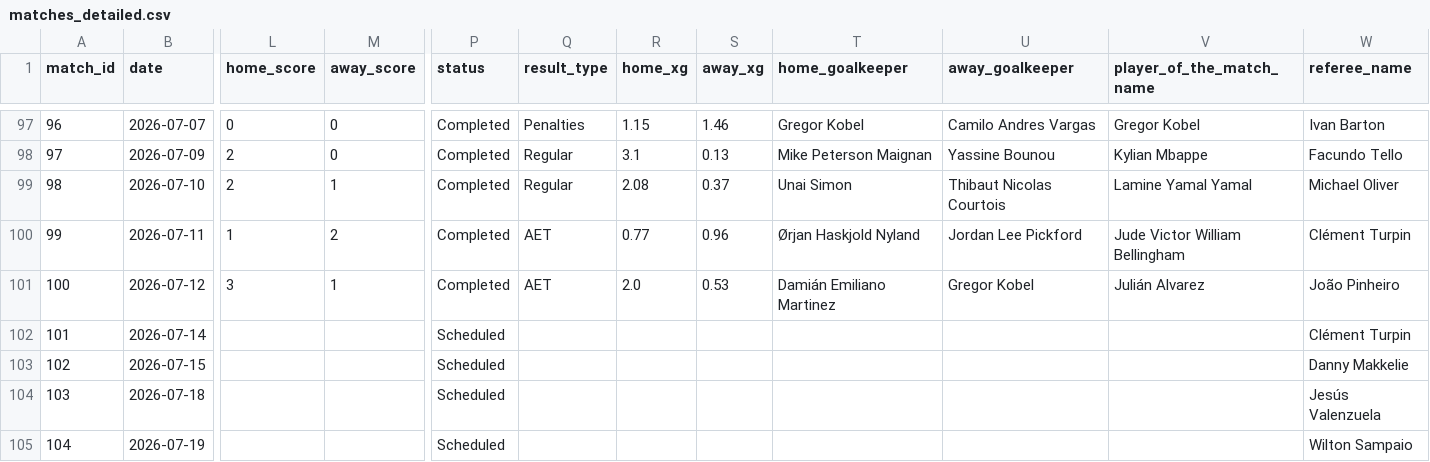
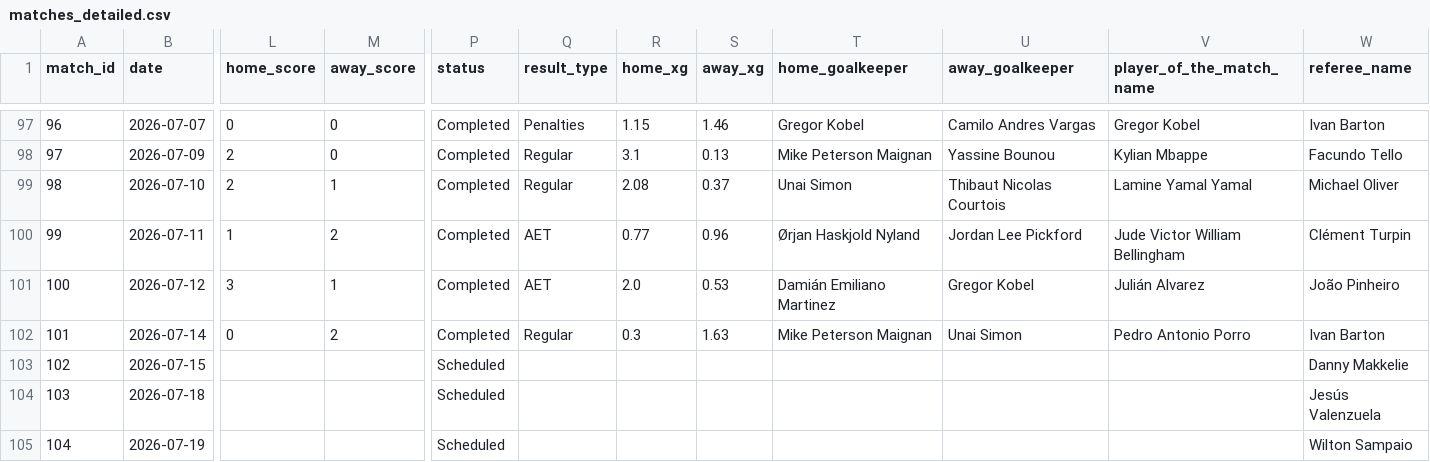
Before and after one commit to justinlkl/wc2026, a CSV file: data/matches_detailed.csv, drawn as a sheet; only a part is shown, gaps mark what is left out; the diff names each change by its address in the sheet, - before the commit and + after, or states it on an @@ line.

```diff
--- a/data/matches_detailed.csv
+++ b/data/matches_detailed.csv
-L102 (home_score): (empty)
+L102 (home_score): 0
-M102 (away_score): (empty)
+M102 (away_score): 2
-P102 (status): Scheduled
+P102 (status): Completed
-Q102 (result_type): (empty)
+Q102 (result_type): Regular
-R102 (home_xg): (empty)
+R102 (home_xg): 0.3
-S102 (away_xg): (empty)
+S102 (away_xg): 1.63
-T102 (home_goalkeeper): (empty)
+T102 (home_goalkeeper): Mike Peterson Maignan
-U102 (away_goalkeeper): (empty)
+U102 (away_goalkeeper): Unai Simon
-V102 (player_of_the_match_name): (empty)
+V102 (player_of_the_match_name): Pedro Antonio Porro
-W102 (referee_name): Clément Turpin
+W102 (referee_name): Ivan Barton
```
Also changed, not shown: data/github_wc2026/matches.csv, outputs/wc2026_predictions.csv, 2 other files.
